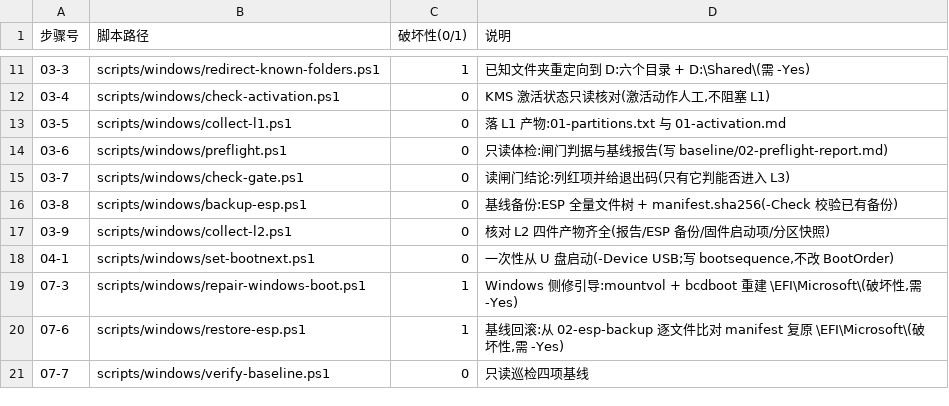
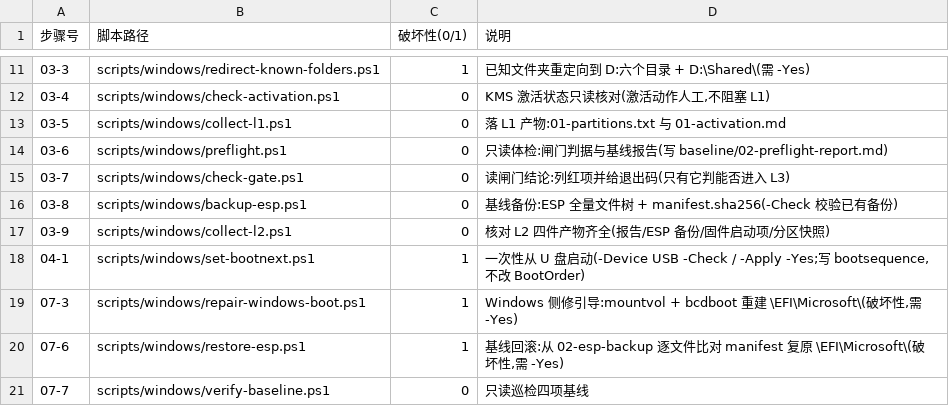
Before and after one commit to Zzz210s/win-linux-dualboot, a TSV file: scripts/windows/steps.tsv, drawn as a sheet; only a part is shown, gaps mark what is left out.

Commit message:
fix(scripts): set-bootnext 补齐只读缺省与 -Yes 门槛,verify-all 落实 -Step 校验

```diff
--- a/scripts/windows/steps.tsv
+++ b/scripts/windows/steps.tsv
@@ -17,3 +17,3 @@
 03-9	scripts/windows/collect-l2.ps1	0	核对 L2 四件产物齐全(报告/ESP 备份/固件启动项/分区快照)
-04-1	scripts/windows/set-bootnext.ps1	0	一次性从 U 盘启动(-Device USB;写 bootsequence,不改 BootOrder)
+04-1	scripts/windows/set-bootnext.ps1	1	一次性从 U 盘启动(-Device USB -Check / -Apply -Yes;写 bootsequence,不改 BootOrder)
 07-3	scripts/windows/repair-windows-boot.ps1	1	Windows 侧修引导:mountvol + bcdboot 重建 \EFI\Microsoft\(破坏性,需 -Yes)
```
Also changed, not shown: 3 other files.
